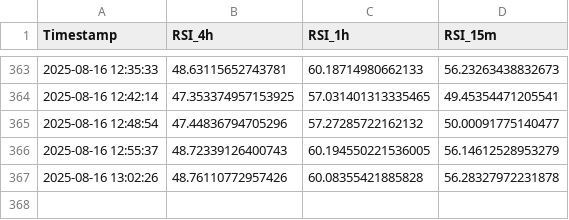
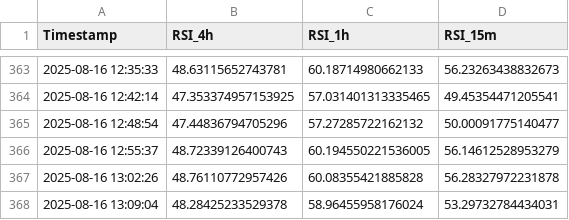
Before and after one commit to felix-zamu/mi_repo_rsi, a CSV file: rsi_promedios.csv, drawn as a sheet; only a part is shown, gaps mark what is left out; the diff names each change by its address in the sheet, - before the commit and + after, or states it on an @@ line.

```diff
--- a/rsi_promedios.csv
+++ b/rsi_promedios.csv
+row 368: 2025-08-16 13:09:04 | 48.28425233529378 | 58.96455958176024 | 53.29732784434031
```
Also changed, not shown: 2 other files.
